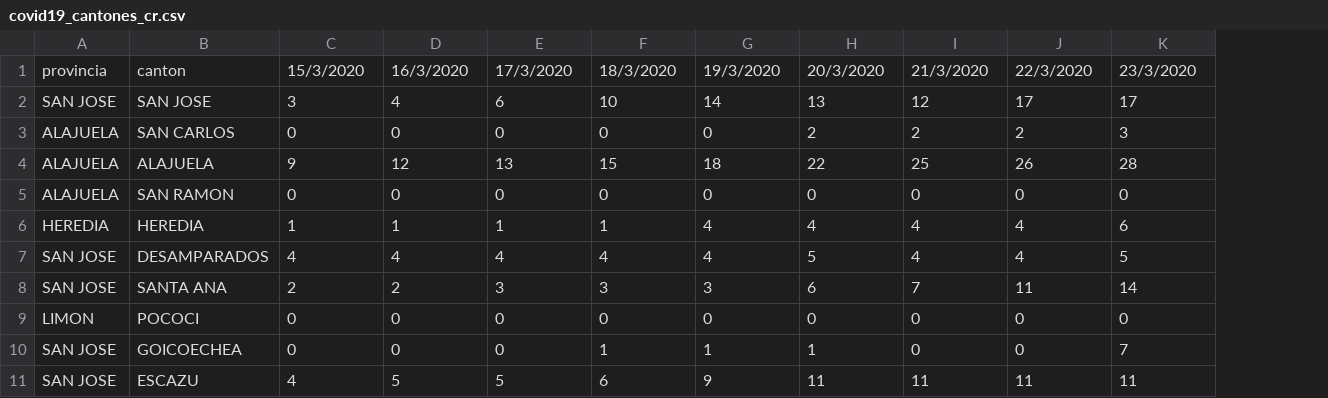
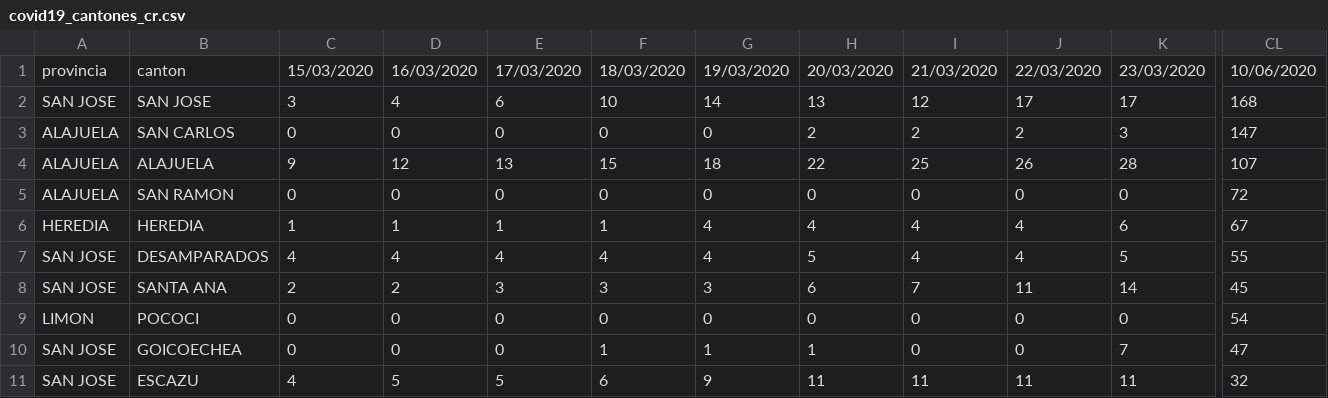
Before and after one commit to DabiaCenter/rastreador_covid_19_costa_rica, a CSV file: datos/covid19_cantones_cr.csv, drawn as a sheet; only a part is shown, gaps mark what is left out; the diff covers the shown part only; the diff names each change by its address in the sheet, - before the commit and + after, or states it on an @@ line.

Commit message:
covid

```diff
--- a/datos/covid19_cantones_cr.csv
+++ b/datos/covid19_cantones_cr.csv
+column CL, rows 1-11: 10/06/2020 | 168 | 147 | 107 | 72 | 67 | 55 | 45 | 54 | 47 | 32
-C1: 15/3/2020
+C1: 15/03/2020
-D1: 16/3/2020
+D1: 16/03/2020
-E1: 17/3/2020
+E1: 17/03/2020
-F1: 18/3/2020
+F1: 18/03/2020
-G1: 19/3/2020
+G1: 19/03/2020
-H1: 20/3/2020
+H1: 20/03/2020
-I1: 21/3/2020
+I1: 21/03/2020
-J1: 22/3/2020
+J1: 22/03/2020
-K1: 23/3/2020
+K1: 23/03/2020
```
Also changed, not shown: 78 edited cells elsewhere in this file, datos/covid19_general_cr.csv, 21 other files.
